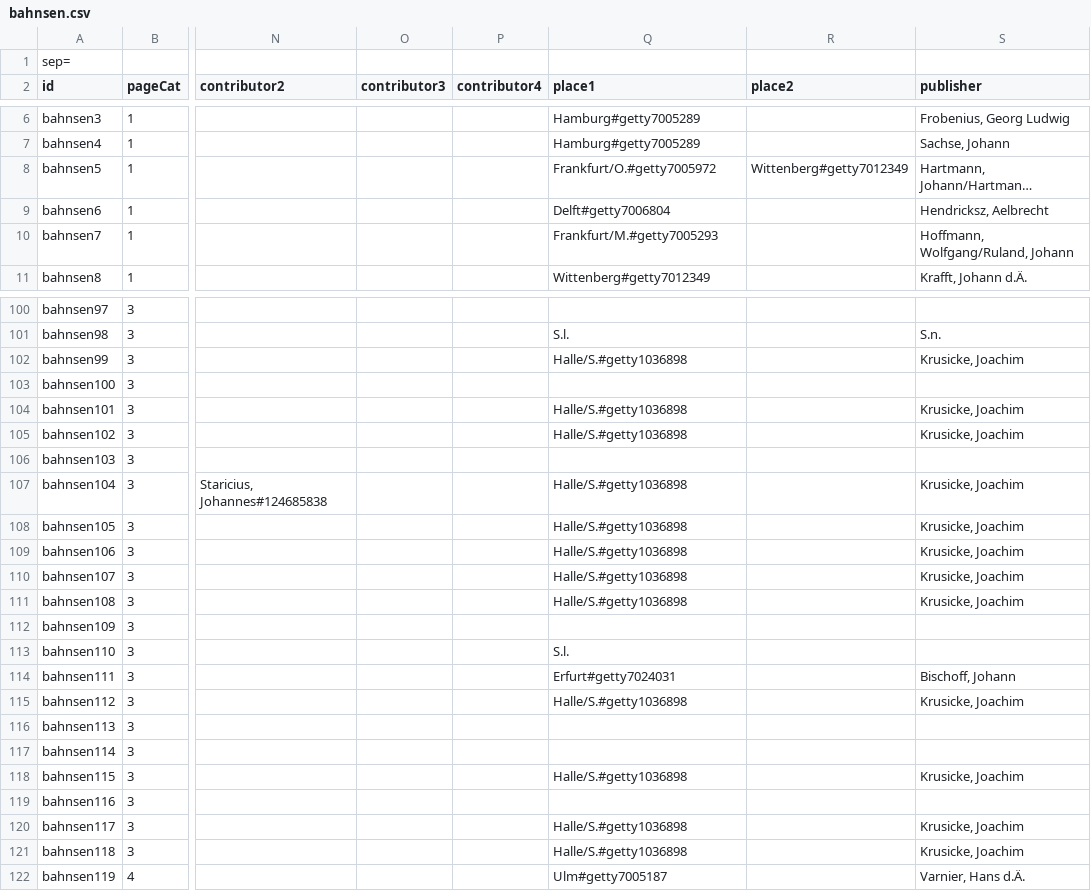
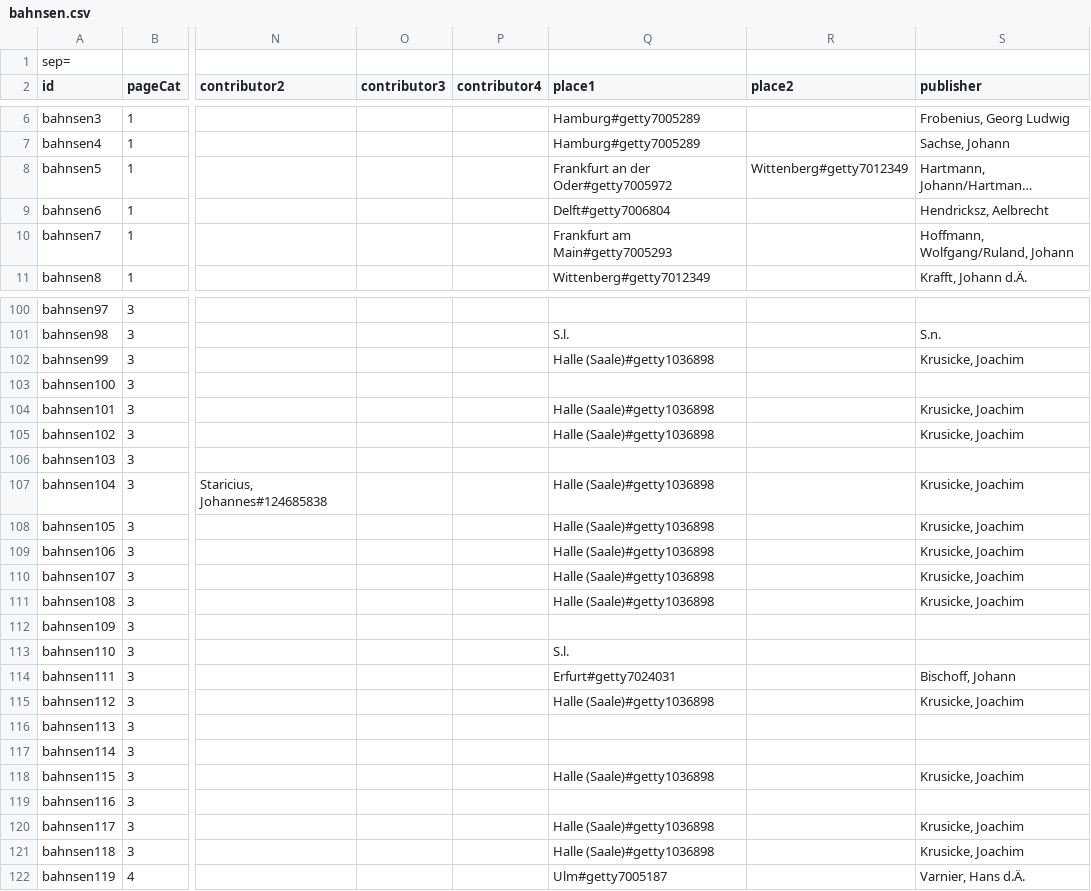
Before and after one commit to hbeyer/libreto-transform, a CSV file: projectFiles/bahnsen/bahnsen.csv, drawn as a sheet; only a part is shown, gaps mark what is left out; long unchanged cells end in …; the diff covers the shown part only; the diff names each change by its address in the sheet, - before the commit and + after, or states it on an @@ line.

```diff
--- a/projectFiles/bahnsen/bahnsen.csv
+++ b/projectFiles/bahnsen/bahnsen.csv
-Q8 (place1): Frankfurt/O.#getty7005972
+Q8 (place1): Frankfurt an der Oder#getty7005972
-Q10 (place1): Frankfurt/M.#getty7005293
+Q10 (place1): Frankfurt am Main#getty7005293
-Q102 (place1): Halle/S.#getty1036898
+Q102 (place1): Halle (Saale)#getty1036898
-Q104:Q105 (place1): Halle/S.#getty1036898
+Q104:Q105 (place1): Halle (Saale)#getty1036898
-Q107:Q111 (place1): Halle/S.#getty1036898
+Q107:Q111 (place1): Halle (Saale)#getty1036898
-Q115 (place1): Halle/S.#getty1036898
+Q115 (place1): Halle (Saale)#getty1036898
-Q118 (place1): Halle/S.#getty1036898
+Q118 (place1): Halle (Saale)#getty1036898
-Q120:Q121 (place1): Halle/S.#getty1036898
+Q120:Q121 (place1): Halle (Saale)#getty1036898
```
Also changed, not shown: 118 edited cells elsewhere in this file, projectFiles/bahnsen/printingPlaces.csv, 33 other files.
